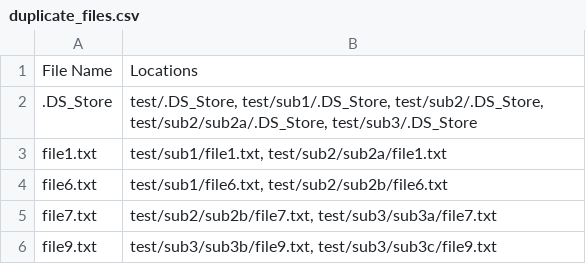
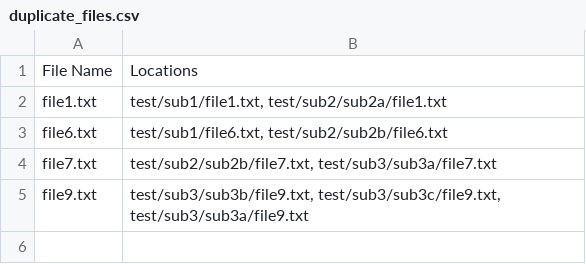
Before and after one commit to jmcconne10/photoBackup, a CSV file: output/duplicate_files.csv, drawn as a sheet.

```diff
--- a/output/duplicate_files.csv
+++ b/output/duplicate_files.csv
@@ -1,3 +1,2 @@
 File Name,Locations
-.DS_Store,"test/.DS_Store, test/sub1/.DS_Store, test/sub2/.DS_Store, test/sub2/sub2a/.DS_Store, test/sub3/.DS_Store"
 file1.txt,"test/sub1/file1.txt, test/sub2/sub2a/file1.txt"
@@ -5,2 +4,2 @@ file6.txt,"test/sub1/file6.txt, test/sub2/sub2b/file6.txt"
 file7.txt,"test/sub2/sub2b/file7.txt, test/sub3/sub3a/file7.txt"
-file9.txt,"test/sub3/sub3b/file9.txt, test/sub3/sub3c/file9.txt"
+file9.txt,"test/sub3/sub3b/file9.txt, test/sub3/sub3c/file9.txt, test/sub3/sub3a/file9.txt"
```
Also changed, not shown: 5 other files.
